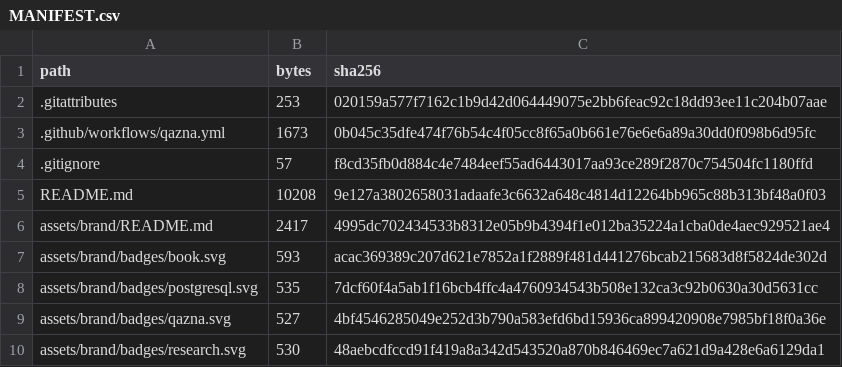
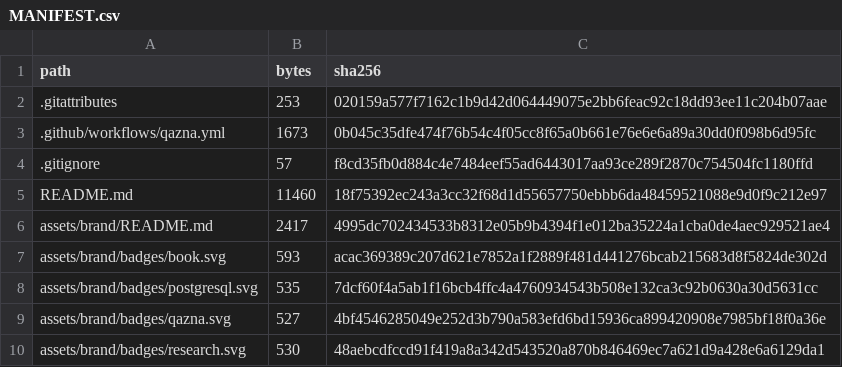
Before and after one commit to DauletBai/tartarus, a CSV file: MANIFEST.csv, drawn as a sheet; only a part is shown.

```diff
--- a/MANIFEST.csv
+++ b/MANIFEST.csv
@@ -4,3 +4,3 @@
 .gitignore,57,f8cd35fb0d884c4e7484eef55ad6443017aa93ce289f2870c754504fc1180ffd
-README.md,10208,9e127a3802658031adaafe3c6632a648c4814d12264bb965c88b313bf48a0f03
+README.md,11460,18f75392ec243a3cc32f68d1d55657750ebbb6da48459521088e9d0f9c212e97
 assets/brand/README.md,2417,4995dc702434533b8312e05b9b4394f1e012ba35224a1cba0de4aec929521ae4
```
Also changed, not shown: 1 other file.
